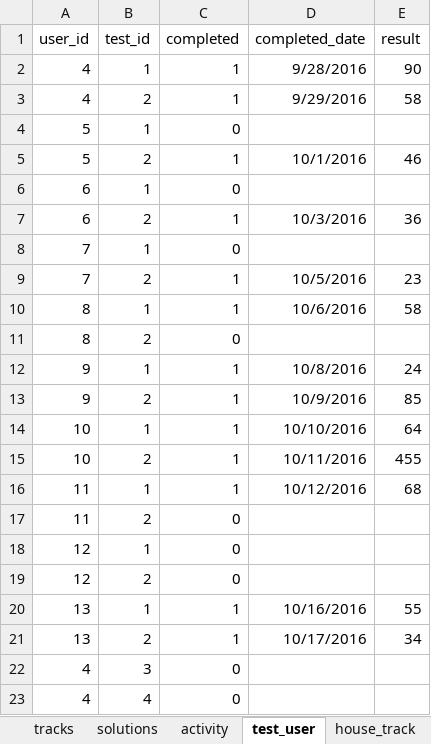
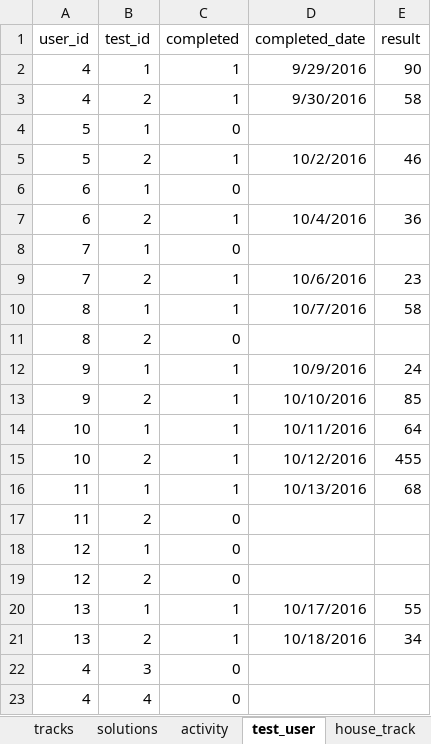
Before and after one commit to 2ppaamm/apiprod, an Excel workbook: public/questions.xlsx, sheet test_user, drawn as a sheet; values as stored, in another font and other column widths than the file's, no borders; the diff names each change by its address in the sheet, - before the commit and + after, or states it on an @@ line.

```diff
--- a/public/questions.xlsx (sheet test_user)
+++ b/public/questions.xlsx (sheet test_user)
-D2 (completed_date): 9/28/2016
+D2 (completed_date): 9/29/2016
-D3 (completed_date): 9/29/2016
+D3 (completed_date): 9/30/2016
-D5 (completed_date): 10/1/2016
+D5 (completed_date): 10/2/2016
-D7 (completed_date): 10/3/2016
+D7 (completed_date): 10/4/2016
-D9 (completed_date): 10/5/2016
+D9 (completed_date): 10/6/2016
-D10 (completed_date): 10/6/2016
+D10 (completed_date): 10/7/2016
-D12 (completed_date): 10/8/2016
+D12 (completed_date): 10/9/2016
-D13 (completed_date): 10/9/2016
+D13 (completed_date): 10/10/2016
-D14 (completed_date): 10/10/2016
+D14 (completed_date): 10/11/2016
-D15 (completed_date): 10/11/2016
+D15 (completed_date): 10/12/2016
-D16 (completed_date): 10/12/2016
+D16 (completed_date): 10/13/2016
-D20 (completed_date): 10/16/2016
+D20 (completed_date): 10/17/2016
-D21 (completed_date): 10/17/2016
+D21 (completed_date): 10/18/2016
```
Also changed, not shown: sheet imp3, sheet field_user, 14 other files.
